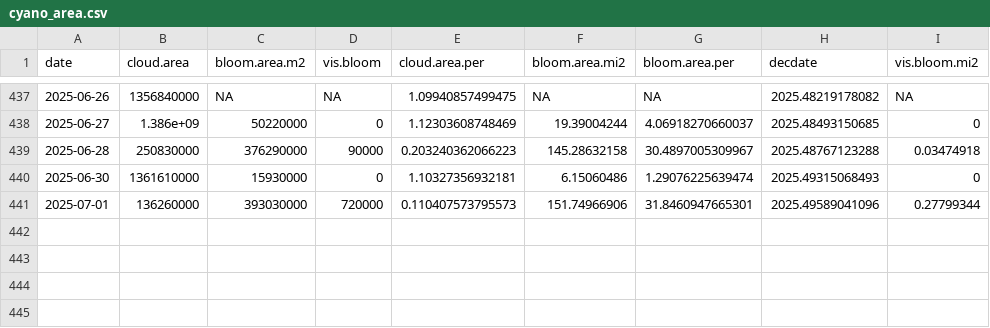
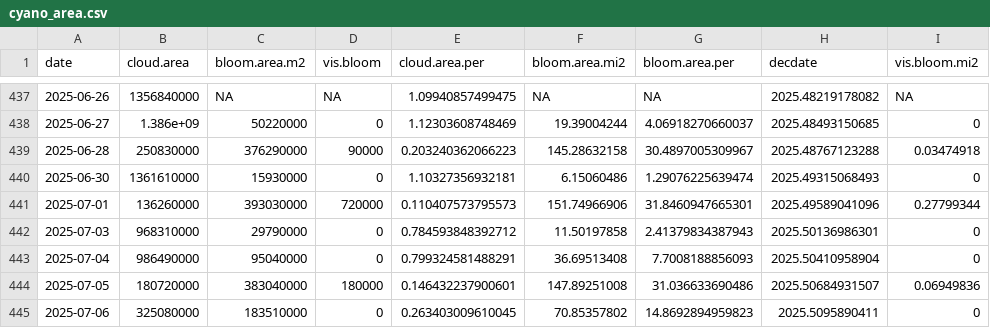
Before and after one commit to SwampThingPaul/EvergladesConditions, a CSV file: report/cyano_area.csv, drawn as a sheet; only a part is shown, gaps mark what is left out; the diff names each change by its address in the sheet, - before the commit and + after, or states it on an @@ line.

```diff
--- a/report/cyano_area.csv
+++ b/report/cyano_area.csv
+row 442: 2025-07-03 | 968310000 | 29790000 | 0 | 0.784593848392712 | 11.50197858 | 2.41379834387943 | 2025.50136986301 | 0
+row 443: 2025-07-04 | 986490000 | 95040000 | 0 | 0.799324581488291 | 36.69513408 | 7.7008188856093 | 2025.50410958904 | 0
+row 444: 2025-07-05 | 180720000 | 383040000 | 180000 | 0.146432237900601 | 147.89251008 | 31.036633690486 | 2025.50684931507 | 0.06949836
+row 445: 2025-07-06 | 325080000 | 183510000 | 0 | 0.263403009610045 | 70.85357802 | 14.8692894959823 | 2025.5095890411 | 0
```
Also changed, not shown: 39 other files.
